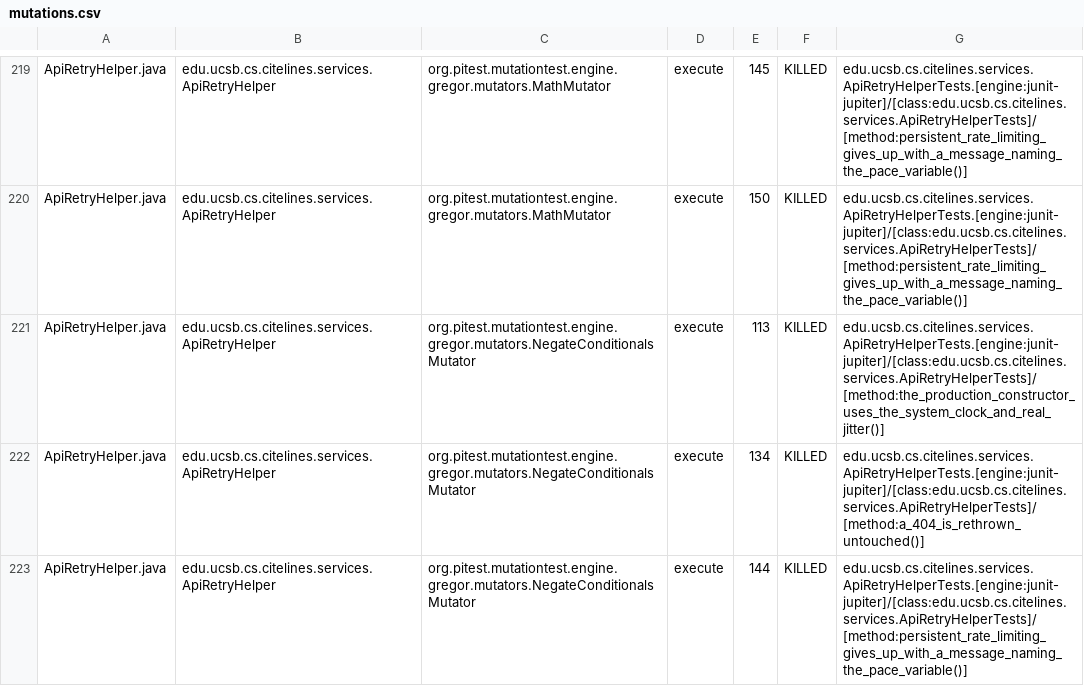
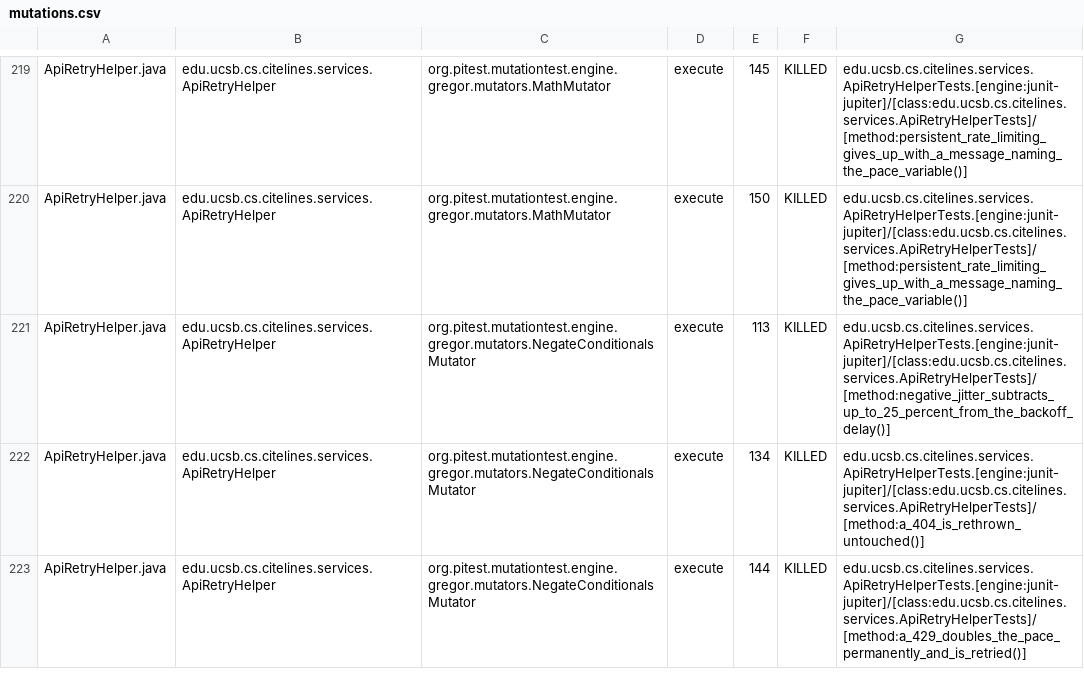
Before and after one commit to ucsb-cs156/proj-citelines, a CSV file: prs/44/pitest/mutations.csv, drawn as a sheet; only a part is shown, gaps mark what is left out; the diff covers the shown part only.

```diff
--- a/prs/44/pitest/mutations.csv
+++ b/prs/44/pitest/mutations.csv
@@ -220,4 +220,4 @@ ApiRetryHelper.java,edu.ucsb.cs.citelines.services.ApiRetryHelper,org.pitest.mut
 ApiRetryHelper.java,edu.ucsb.cs.citelines.services.ApiRetryHelper,org.pitest.mutationtest.engine.gregor.mutators.MathMutator,execute,150,KILLED,edu.ucsb.cs.citelines.services.ApiRetryHelperTests.[engine:junit-jupiter]/[class:edu.ucsb.cs.citelines.services.ApiRetryHelperTests]/[method:persistent_rate_limiting_gives_up_with_a_message_naming_the_pace_variable()]
-ApiRetryHelper.java,edu.ucsb.cs.citelines.services.ApiRetryHelper,org.pitest.mutationtest.engine.gregor.mutators.NegateConditionalsMutator,execute,113,KILLED,edu.ucsb.cs.citelines.services.ApiRetryHelperTests.[engine:junit-jupiter]/[class:edu.ucsb.cs.citelines.services.ApiRetryHelperTests]/[method:the_production_constructor_uses_the_system_clock_and_real_jitter()]
+ApiRetryHelper.java,edu.ucsb.cs.citelines.services.ApiRetryHelper,org.pitest.mutationtest.engine.gregor.mutators.NegateConditionalsMutator,execute,113,KILLED,edu.ucsb.cs.citelines.services.ApiRetryHelperTests.[engine:junit-jupiter]/[class:edu.ucsb.cs.citelines.services.ApiRetryHelperTests]/[method:negative_jitter_subtracts_up_to_25_percent_from_the_backoff_delay()]
 ApiRetryHelper.java,edu.ucsb.cs.citelines.services.ApiRetryHelper,org.pitest.mutationtest.engine.gregor.mutators.NegateConditionalsMutator,execute,134,KILLED,edu.ucsb.cs.citelines.services.ApiRetryHelperTests.[engine:junit-jupiter]/[class:edu.ucsb.cs.citelines.services.ApiRetryHelperTests]/[method:a_404_is_rethrown_untouched()]
-ApiRetryHelper.java,edu.ucsb.cs.citelines.services.ApiRetryHelper,org.pitest.mutationtest.engine.gregor.mutators.NegateConditionalsMutator,execute,144,KILLED,edu.ucsb.cs.citelines.services.ApiRetryHelperTests.[engine:junit-jupiter]/[class:edu.ucsb.cs.citelines.services.ApiRetryHelperTests]/[method:persistent_rate_limiting_gives_up_with_a_message_naming_the_pace_variable()]
+ApiRetryHelper.java,edu.ucsb.cs.citelines.services.ApiRetryHelper,org.pitest.mutationtest.engine.gregor.mutators.NegateConditionalsMutator,execute,144,KILLED,edu.ucsb.cs.citelines.services.ApiRetryHelperTests.[engine:junit-jupiter]/[class:edu.ucsb.cs.citelines.services.ApiRetryHelperTests]/[method:a_429_doubles_the_pace_permanently_and_is_retried()]
```
Also changed, not shown: 54 edited cells elsewhere in this file, 38 other files.
